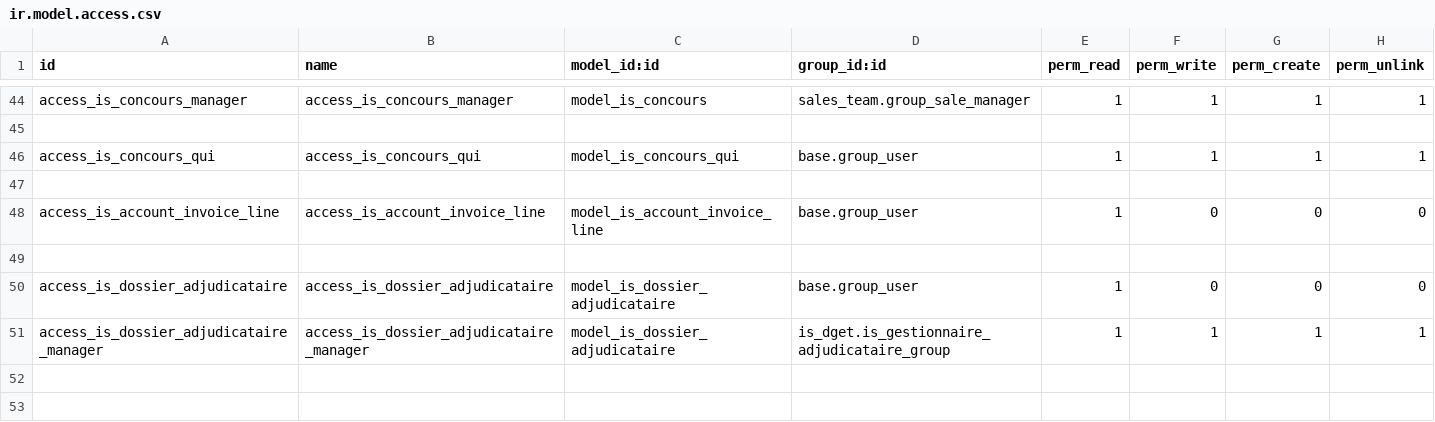
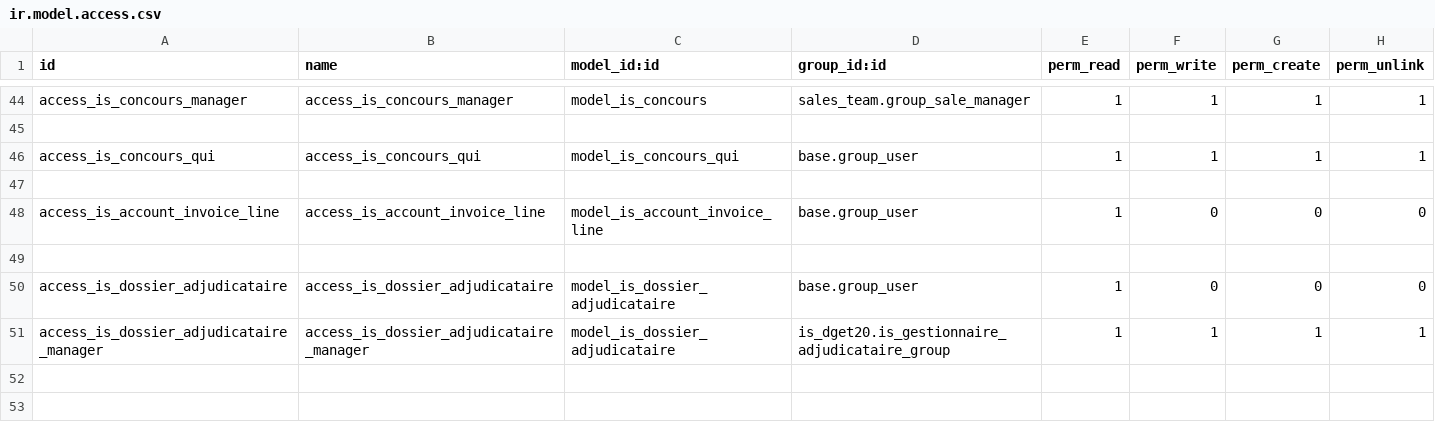
Before and after one commit to tonygalmiche/is_dget20, a CSV file: security/ir.model.access.csv, drawn as a sheet; only a part is shown, gaps mark what is left out.

Commit message:
Étape 4 : renommage is_dget → is_dget20 dans le code (identifiants externes, t-call, rapports, chemins static, droits)

```diff
--- a/security/ir.model.access.csv
+++ b/security/ir.model.access.csv
@@ -50,3 +50,3 @@ access_is_account_invoice_line,access_is_account_invoice_line,model_is_account_i
 access_is_dossier_adjudicataire,access_is_dossier_adjudicataire,model_is_dossier_adjudicataire,base.group_user,1,0,0,0
-access_is_dossier_adjudicataire_manager,access_is_dossier_adjudicataire_manager,model_is_dossier_adjudicataire,is_dget.is_gestionnaire_adjudicataire_group,1,1,1,1
+access_is_dossier_adjudicataire_manager,access_is_dossier_adjudicataire_manager,model_is_dossier_adjudicataire,is_dget20.is_gestionnaire_adjudicataire_group,1,1,1,1
 
```
Also changed, not shown: 6 other files.
